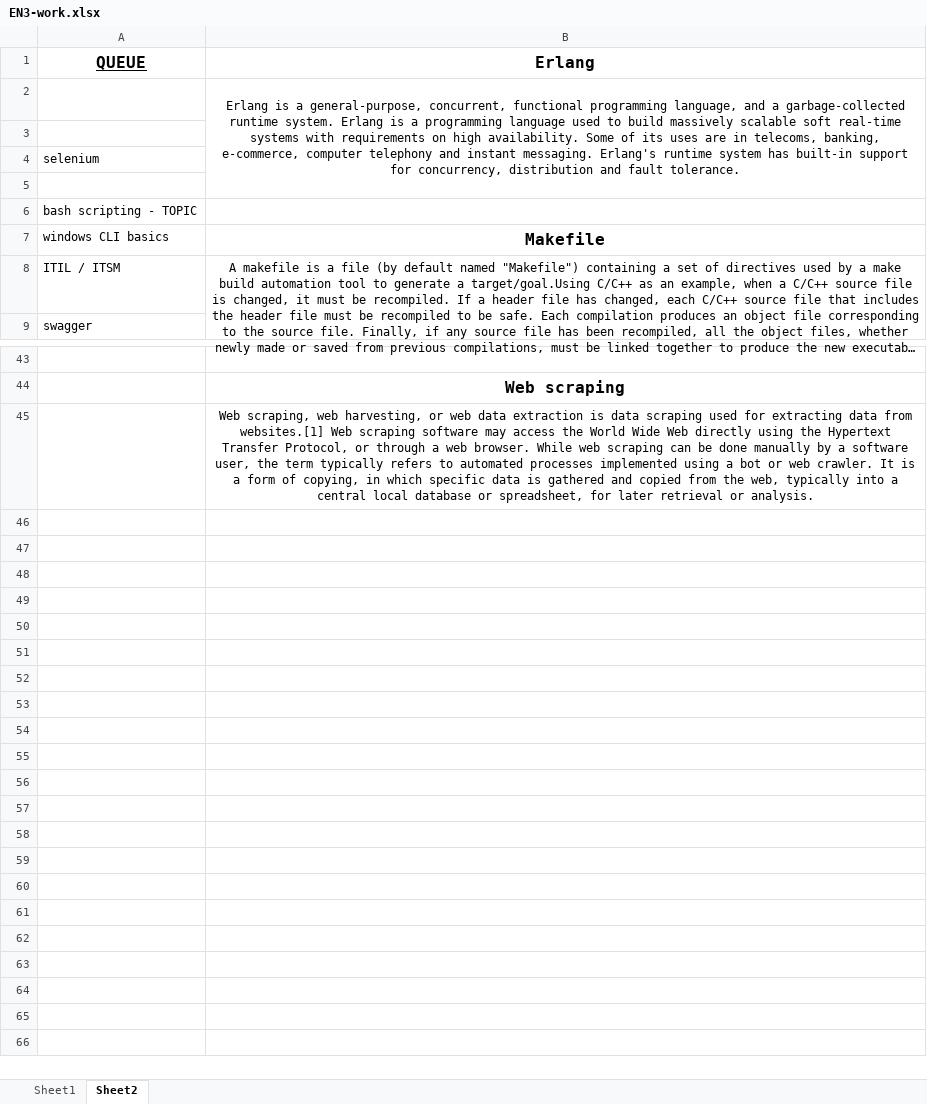
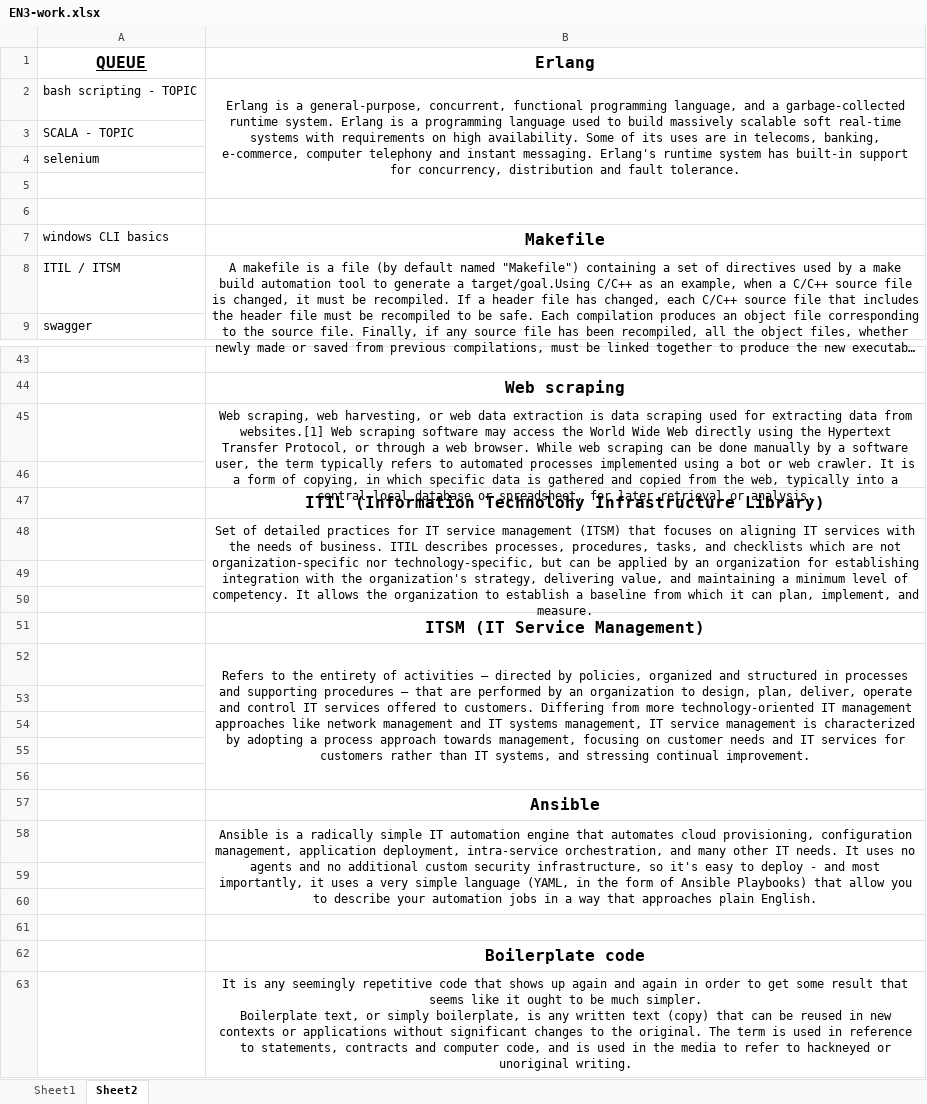
Before and after one commit to T1bzt/docs, an Excel workbook: 04-English/EN3-work.xlsx, sheet Sheet2, drawn as a sheet; only a part is shown, gaps mark what is left out; long unchanged cells end in …; values as stored, in another font and other column widths than the file's, no borders; ↵ is a line break in a cell; the diff covers the shown part only; the diff names each change by its address in the sheet, - before the commit and + after, or states it on an @@ line.

```diff
--- a/04-English/EN3-work.xlsx (sheet Sheet2)
+++ b/04-English/EN3-work.xlsx (sheet Sheet2)
-A2 (QUEUE): (empty)
+A2 (QUEUE): bash scripting - TOPIC
-A3 (QUEUE): (empty)
+A3 (QUEUE): SCALA - TOPIC
-A6 (QUEUE): bash scripting - TOPIC
+A6 (QUEUE): (empty)
+B45:B46 merged
+row 46: (empty)
+row 47:  | ITIL (Information Technolohy Infrastructure Library)
+row 48:  | Set of detailed practices for IT service management (ITSM) that focuses on aligning IT services with the needs of business. ITIL describes processes, procedures, tasks, and checklists which are not organization-specific nor technology-specific, but can be applied by an organization for establishing integration with the organization's strategy, delivering value, and maintaining a minimum level of competency. It allows the organization to establish a baseline from which it can plan, implement, and measure.
+row 49: (empty)
+row 50: (empty)
+row 51:  | ITSM (IT Service Management)
+row 52:  | Refers to the entirety of activities – directed by policies, organized and structured in processes and supporting procedures – that are performed by an organization to design, plan, deliver, operate and control IT services offered to customers. Differing from more technology-oriented IT management approaches like network management and IT systems management, IT service management is characterized by adopting a process approach towards management, focusing on customer needs and IT services for customers rather than IT systems, and stressing continual improvement.
+row 53: (empty)
+row 54: (empty)
+row 55: (empty)
+row 56: (empty)
+row 57:  | Ansible
+row 58:  | Ansible is a radically simple IT automation engine that automates cloud provisioning, configuration management, application deployment, intra-service orchestration, and many other IT needs. It uses no agents and no additional custom security infrastructure, so it's easy to deploy - and most importantly, it uses a very simple language (YAML, in the form of Ansible Playbooks) that allow you to describe your automation jobs in a way that approaches plain English.
+row 59: (empty)
+row 60: (empty)
+row 61: (empty)
+row 62:  | Boilerplate code
+row 63:  | It is any seemingly repetitive code that shows up again and again in order to get some result that seems like it ought to be much simpler. ↵ Boilerplate text, or simply boilerplate, is any written text (copy) that can be reused in new contexts or applications without significant changes to the original. The term is used in reference to statements, contracts and computer code, and is used in the media to refer to hackneyed or unoriginal writing.
```
Also changed, not shown: 1 edited cell elsewhere in this sheet, sheet Sheet1, 3 other files.
